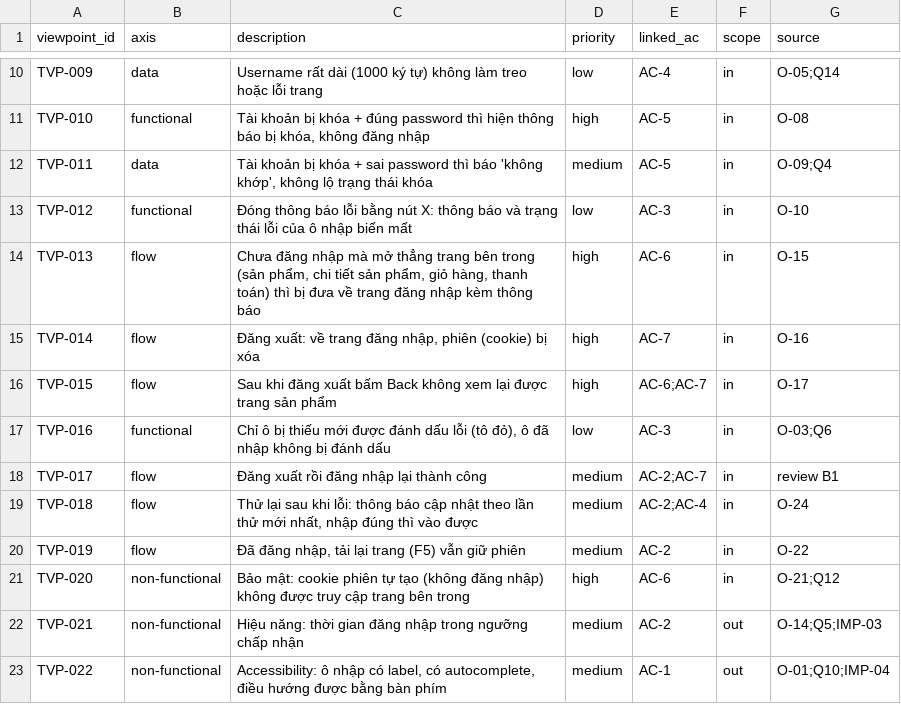
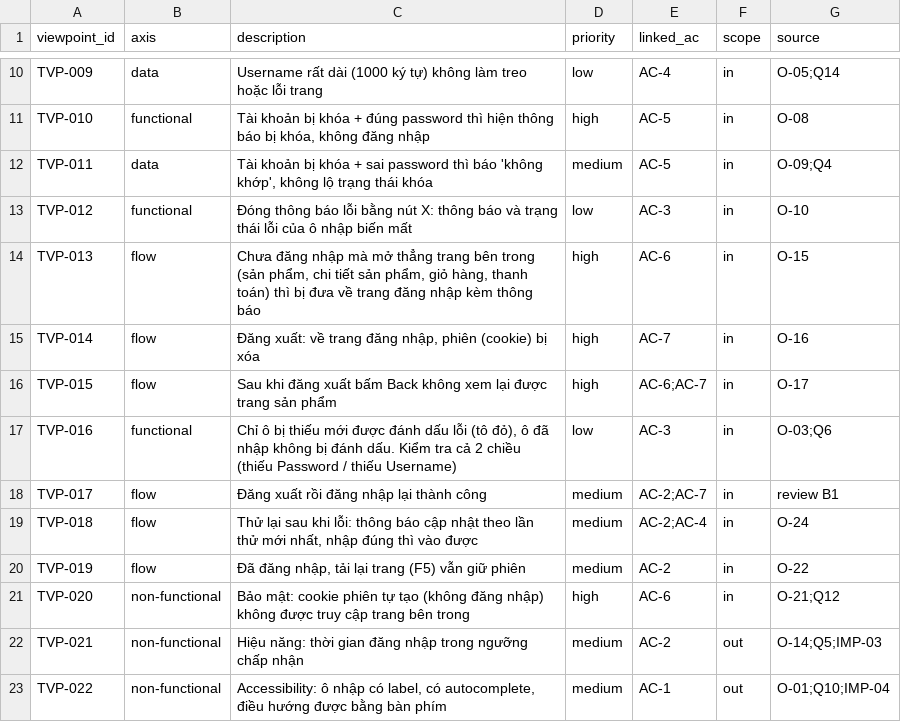
Before and after one commit to MyHanhYuuki/playwright-ai-qa-portfolio, a CSV file: qa-runs/saucedemo-login-screen/viewpoint.csv, drawn as a sheet; only a part is shown, gaps mark what is left out.

Commit message:
test(login): TC-028 kiểm tra cả 2 chiều của BUG-01
- Trước: chỉ kiểm tra chiều "thiếu Password" (ô Username bị tô đỏ)
- Review phát hiện chiều ngược lại cũng lỗi: thiếu Username thì ô Password bị tô đỏ
- Sau: TC-028 kiểm tra cả 2 chiều bằng expect.soft, chỉ khi sửa cả 2 chiều test mới báo bỏ test.fail()
- Cập nhật test case, viewpoint TVP-016, chụp lại evidence 4 ảnh + video cho cả 2 chiều

```diff
--- a/qa-runs/saucedemo-login-screen/viewpoint.csv
+++ b/qa-runs/saucedemo-login-screen/viewpoint.csv
@@ -16,3 +16,3 @@ TVP-014,flow,"Đăng xuất: về trang đăng nhập, phiên (cookie) bị xóa
 TVP-015,flow,"Sau khi đăng xuất bấm Back không xem lại được trang sản phẩm",high,AC-6;AC-7,in,O-17
-TVP-016,functional,"Chỉ ô bị thiếu mới được đánh dấu lỗi (tô đỏ), ô đã nhập không bị đánh dấu",low,AC-3,in,O-03;Q6
+TVP-016,functional,"Chỉ ô bị thiếu mới được đánh dấu lỗi (tô đỏ), ô đã nhập không bị đánh dấu. Kiểm tra cả 2 chiều (thiếu Password / thiếu Username)",low,AC-3,in,O-03;Q6
 TVP-017,flow,"Đăng xuất rồi đăng nhập lại thành công",medium,AC-2;AC-7,in,review B1
```
Also changed, not shown: qa-runs/saucedemo-login-screen/test-cases.csv, 18 other files.
